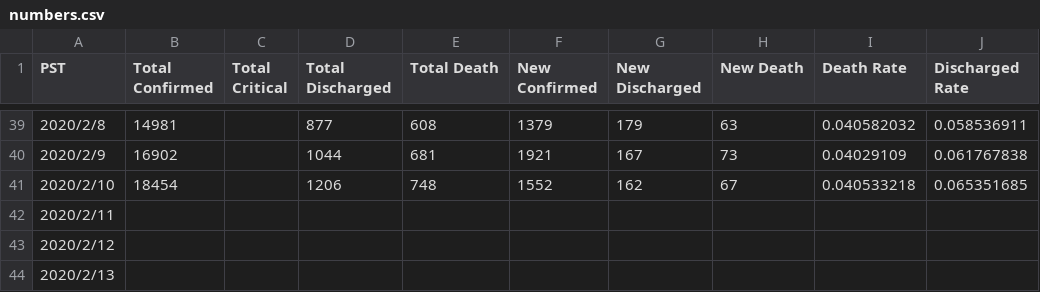
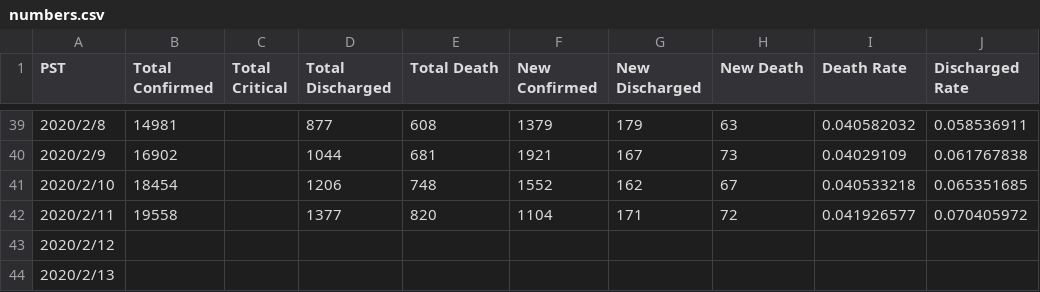
Before and after one commit to lethal233/Visualization-of-NCP-Data-in-Wuhan, a CSV file: numbers.csv, drawn as a sheet; only a part is shown, gaps mark what is left out.

Commit message:
update data

```diff
--- a/numbers.csv
+++ b/numbers.csv
@@ -41,3 +41,3 @@ PST,Total Confirmed,Total Critical,Total Discharged,Total Death,New Confirmed,Ne
 2020/2/10,18454,,1206,748,1552,162,67,0.040533218,0.065351685
-2020/2/11,,,,,,,,,
+2020/2/11,19558,,1377,820,1104,171,72,0.041926577,0.070405972
 2020/2/12,,,,,,,,,
```
